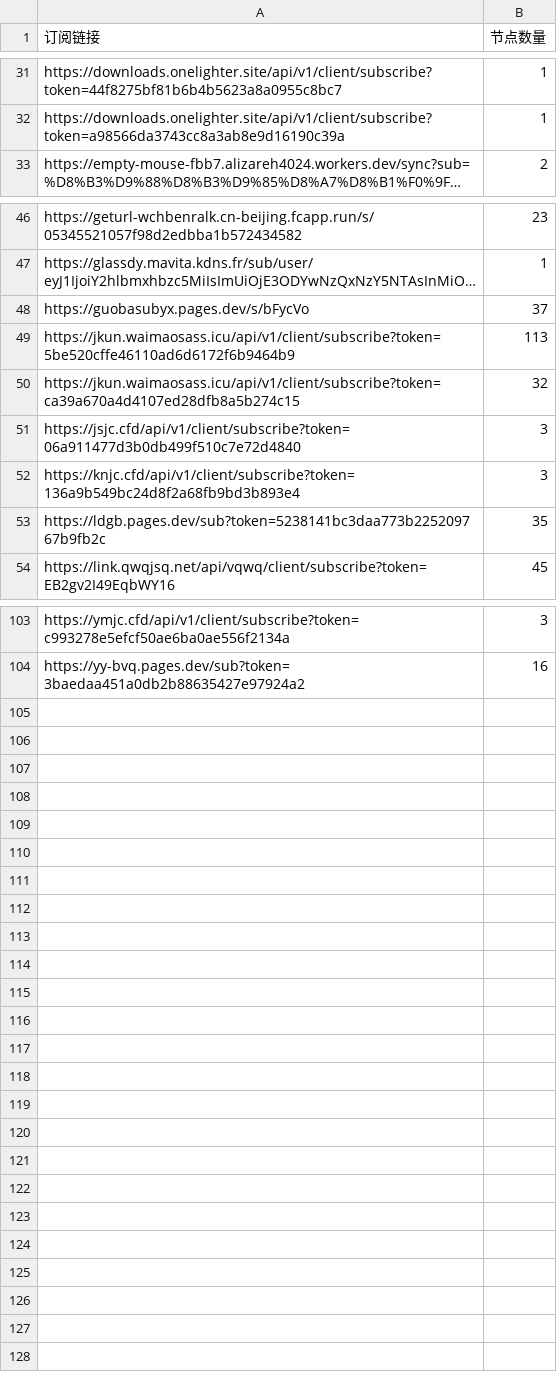
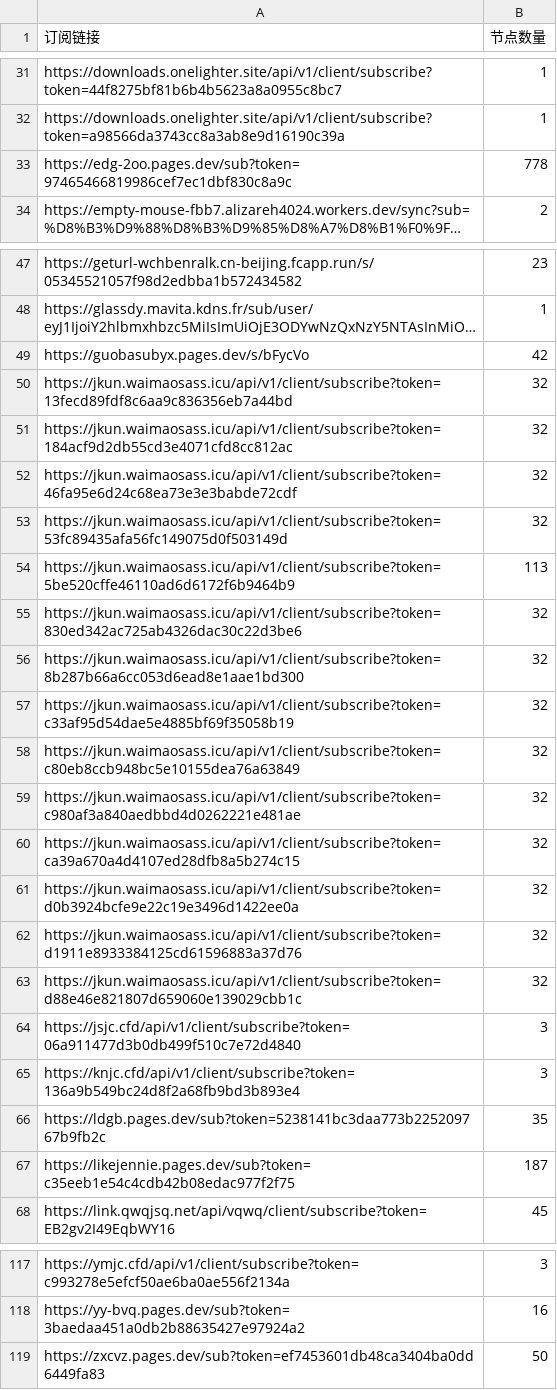
Before and after one commit to pdd520/NodeParser, a CSV file: sub_parser.csv, drawn as a sheet; only a part is shown, gaps mark what is left out; long unchanged cells end in …; addresses are those after the commit; the diff covers the shown part only; the diff names each change by its address in the sheet, - before the commit and + after, or states it on an @@ line.

```diff
--- a/sub_parser.csv
+++ b/sub_parser.csv
+row 33: https://edg-2oo.pages.dev/sub?token=97465466819986cef7ec1dbf830c8a9c | 778
-B49 (节点数量): 37
+B49 (节点数量): 42
+row 50: https://jkun.waimaosass.icu/api/v1/client/subscribe?token=13fecd89fdf8c6aa9c836356eb7a44bd | 32
+row 51: https://jkun.waimaosass.icu/api/v1/client/subscribe?token=184acf9d2db55cd3e4071cfd8cc812ac | 32
+row 52: https://jkun.waimaosass.icu/api/v1/client/subscribe?token=46fa95e6d24c68ea73e3e3babde72cdf | 32
+row 53: https://jkun.waimaosass.icu/api/v1/client/subscribe?token=53fc89435afa56fc149075d0f503149d | 32
+row 55: https://jkun.waimaosass.icu/api/v1/client/subscribe?token=830ed342ac725ab4326dac30c22d3be6 | 32
+row 56: https://jkun.waimaosass.icu/api/v1/client/subscribe?token=8b287b66a6cc053d6ead8e1aae1bd300 | 32
+row 57: https://jkun.waimaosass.icu/api/v1/client/subscribe?token=c33af95d54dae5e4885bf69f35058b19 | 32
+row 58: https://jkun.waimaosass.icu/api/v1/client/subscribe?token=c80eb8ccb948bc5e10155dea76a63849 | 32
+row 59: https://jkun.waimaosass.icu/api/v1/client/subscribe?token=c980af3a840aedbbd4d0262221e481ae | 32
+row 61: https://jkun.waimaosass.icu/api/v1/client/subscribe?token=d0b3924bcfe9e22c19e3496d1422ee0a | 32
+row 62: https://jkun.waimaosass.icu/api/v1/client/subscribe?token=d1911e8933384125cd61596883a37d76 | 32
+row 63: https://jkun.waimaosass.icu/api/v1/client/subscribe?token=d88e46e821807d659060e139029cbb1c | 32
+row 67: https://likejennie.pages.dev/sub?token=c35eeb1e54c4cdb42b08edac977f2f75 | 187
+row 119: https://zxcvz.pages.dev/sub?token=ef7453601db48ca3404ba0dd6449fa83 | 50
```
Also changed, not shown: 3 edited cells elsewhere in this file, 3 other files.
